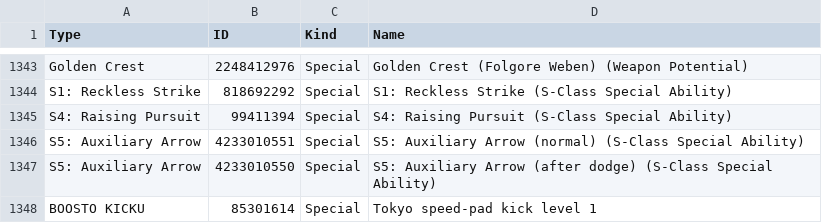
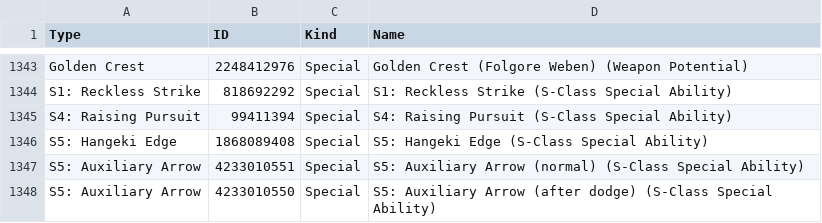
Before and after one commit to VariantXYZ/PSO2ACT, a CSV file: PSO2ACT/skills.csv, drawn as a sheet; only a part is shown, gaps mark what is left out; the shorter side is filled out with more unchanged rows; the diff names each change by its address in the sheet, - before the commit and + after, or states it on an @@ line.

Commit message:
Added S5 Hangeki Edge (liberate katana S5)

```diff
--- a/PSO2ACT/skills.csv
+++ b/PSO2ACT/skills.csv
+row 1346: S5: Hangeki Edge | 1868089408 | Special | S5: Hangeki Edge (S-Class Special Ability)
```
